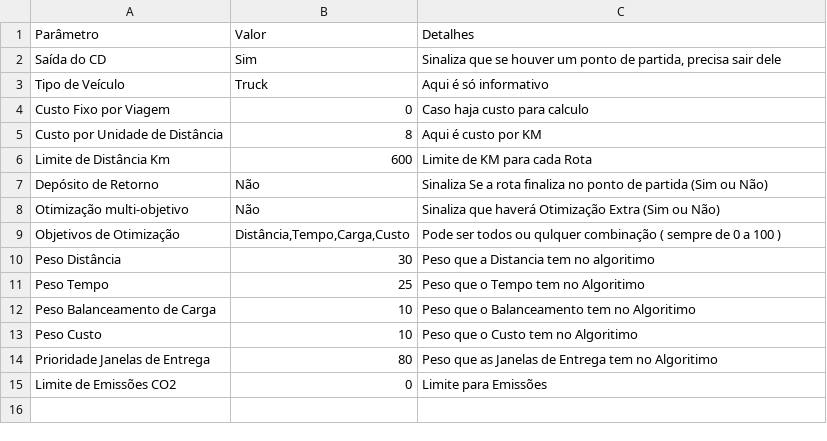
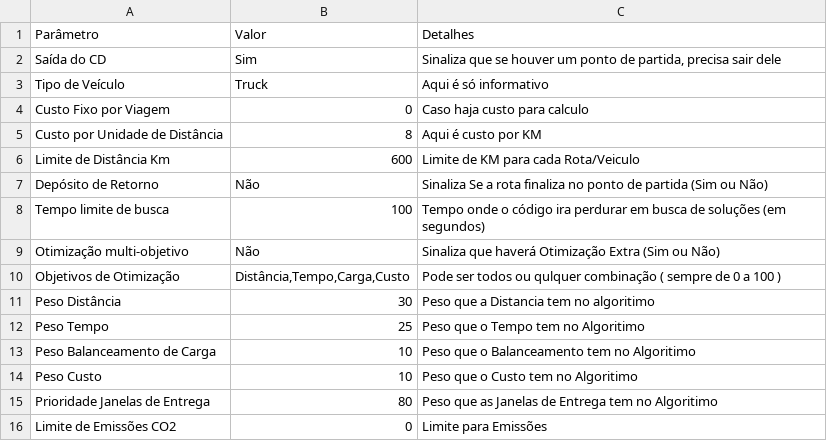
Before and after one commit to dmtavares7/Routes, a CSV file: Parametros.csv, drawn as a sheet.

```diff
--- a/Parametros.csv
+++ b/Parametros.csv
@@ -5,4 +5,5 @@ Custo Fixo por Viagem;0;Caso haja custo para calculo
 Custo por Unidade de Distância;8;Aqui é custo por KM
-Limite de Distância Km;600;Limite de KM para cada Rota
+Limite de Distância Km;600;Limite de KM para cada Rota/Veiculo
 Depósito de Retorno;Não;Sinaliza Se a rota finaliza no ponto de partida (Sim ou Não)
+Tempo limite de busca;100;Tempo onde o código ira perdurar em busca de soluções (em segundos)
 Otimização multi-objetivo;Não;Sinaliza que haverá Otimização Extra (Sim ou Não)
```
Also changed, not shown: Cidades para Rota.csv, Veiculos_configuracoes.csv.
